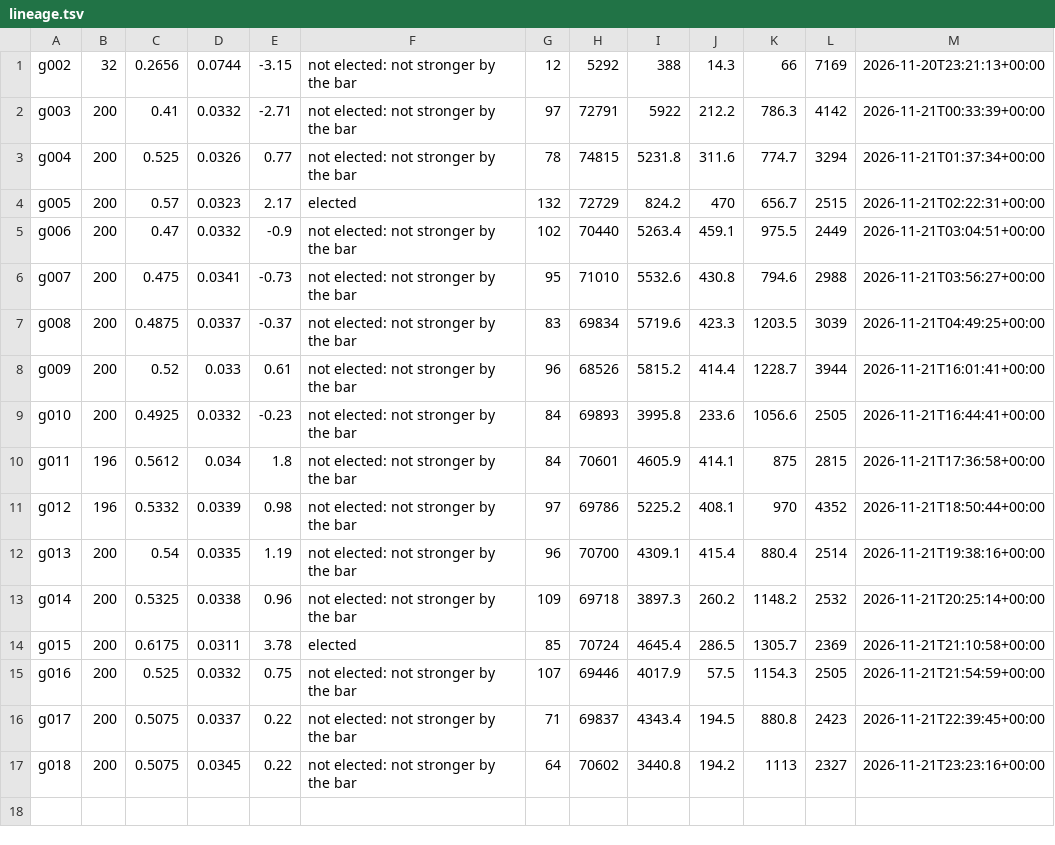
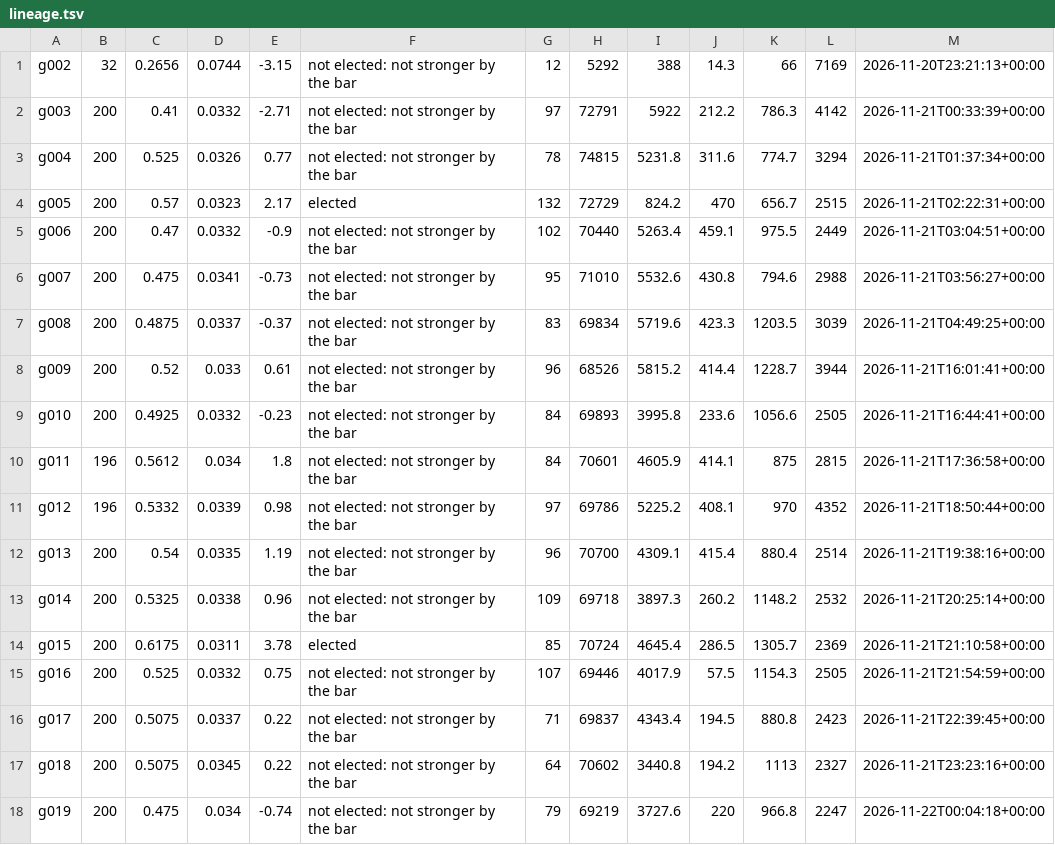
Before and after one commit to vonglurt/parliamentchess, a TSV file: docs/data/lineage.tsv, drawn as a sheet; the diff names each change by its address in the sheet, - before the commit and + after, or states it on an @@ line.

Commit message:
Orrery: generation g019 not elected (score 0.475, z -0.74, 200 games, 79 elections)

```diff
--- a/docs/data/lineage.tsv
+++ b/docs/data/lineage.tsv
+row 18: g019 | 200 | 0.475 | 0.034 | -0.74 | not elected: not stronger by the bar | 79 | 69219 | 3727.6 | 220 | 966.8 | 2247 | 2026-11-22T00:04:18+00:00
```
Also changed, not shown: 1 other file.
